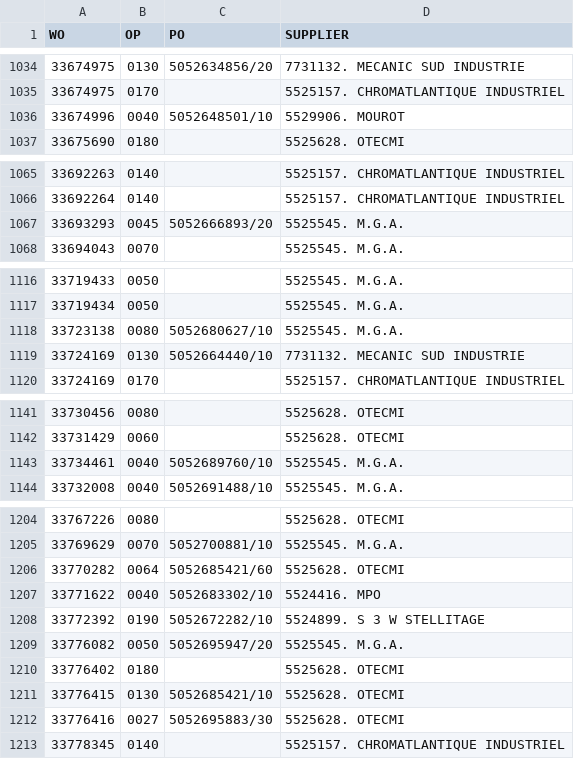
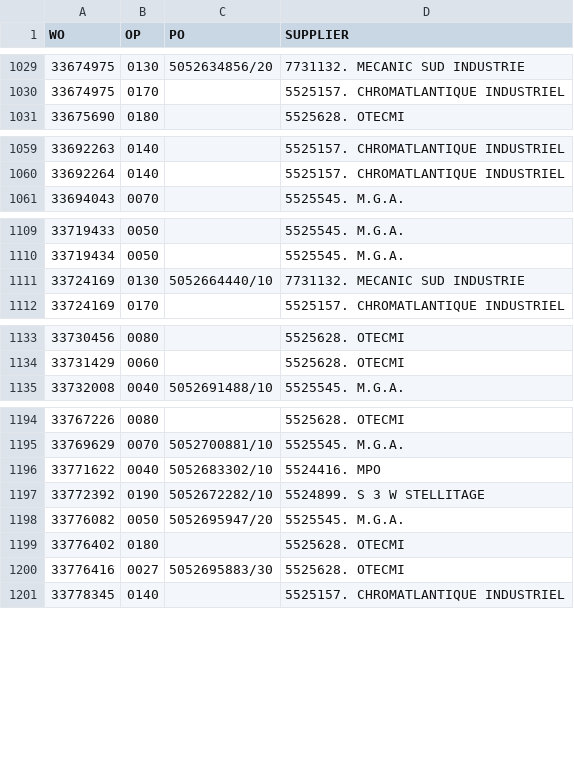
Before and after one commit to Visualys/Cyberplan, a CSV file: CND_OPEXT.csv, drawn as a sheet; only a part is shown, gaps mark what is left out; removed rows and columns are numbered as before the commit, all else as after; the diff covers the shown part only; the diff names each change by its address in the sheet, - before the commit and + after, or states it on an @@ line.

```diff
--- a/CND_OPEXT.csv
+++ b/CND_OPEXT.csv
-row 1036: 33674996 | 0040 | 5052648501/10 | 5529906. MOUROT
-row 1067: 33693293 | 0045 | 5052666893/20 | 5525545. M.G.A.
-row 1118: 33723138 | 0080 | 5052680627/10 | 5525545. M.G.A.
-row 1143: 33734461 | 0040 | 5052689760/10 | 5525545. M.G.A.
-row 1206: 33770282 | 0064 | 5052685421/60 | 5525628. OTECMI
-row 1211: 33776415 | 0130 | 5052685421/10 | 5525628. OTECMI
```
Also changed, not shown: 6 added rows, 15 removed rows and 1 edited cell elsewhere in this file.
